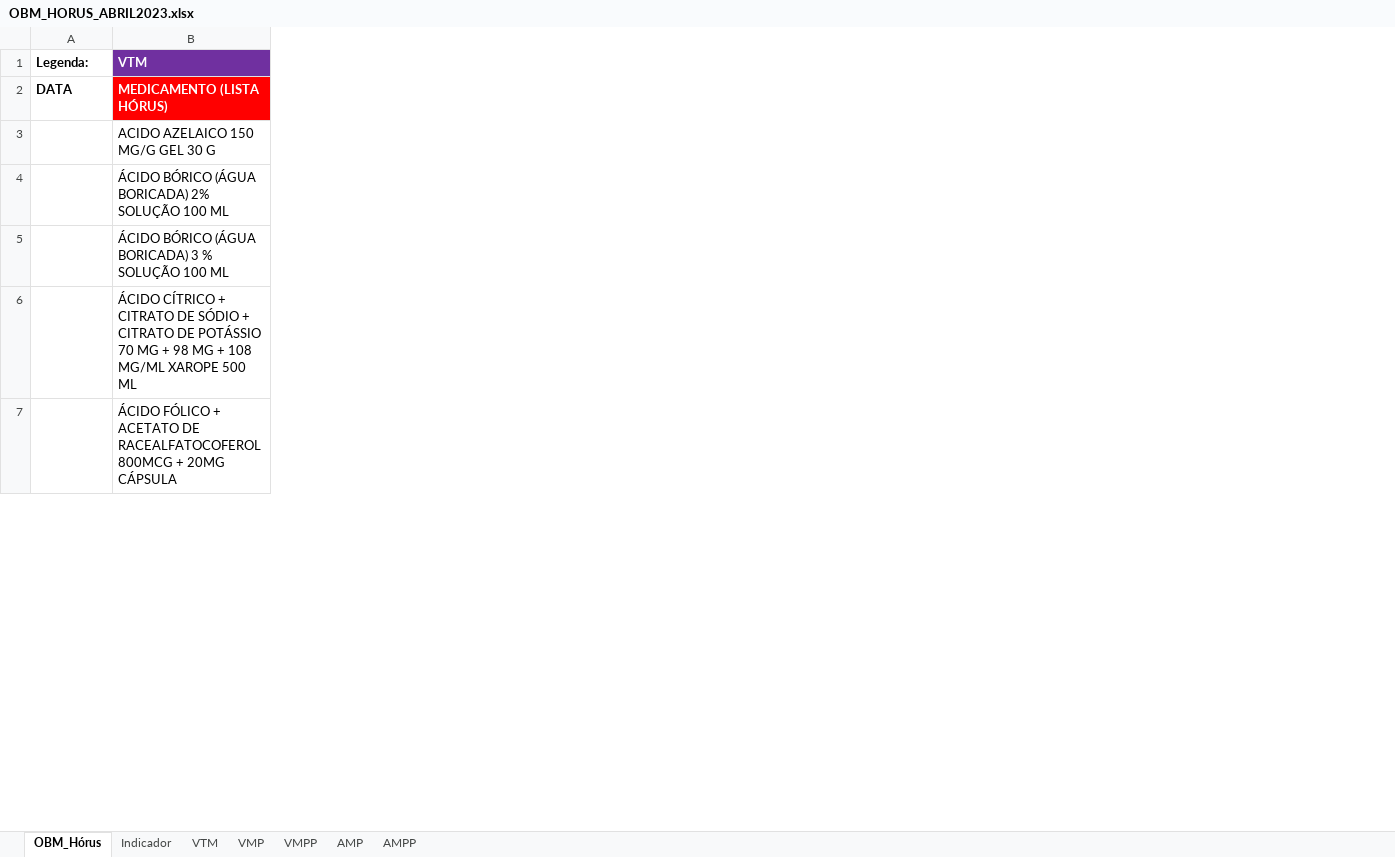
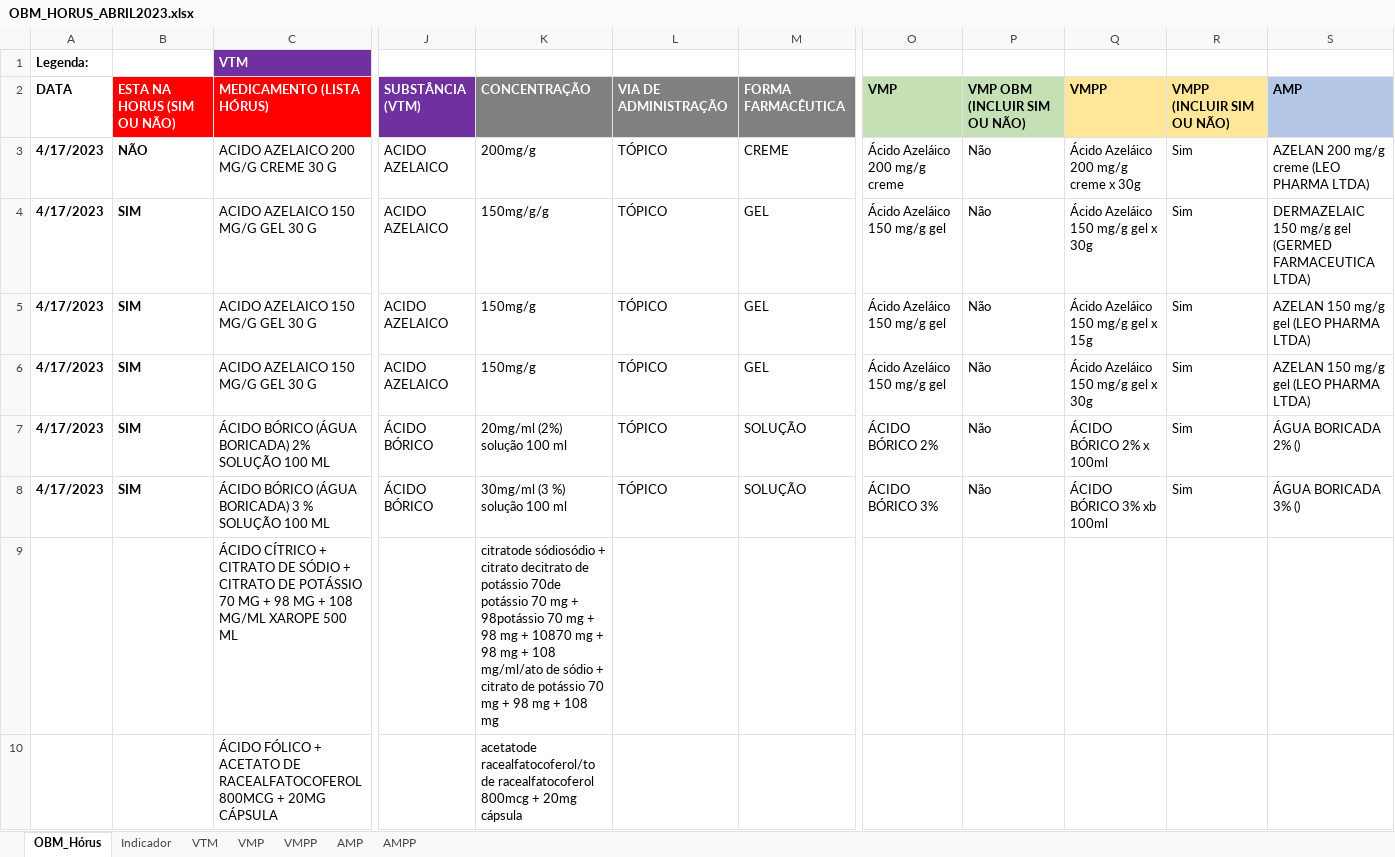
Before and after one commit to moaassis/https-git-codecommit.sa-east-1.amazonaws.com-v1-repos-ips-brasil-documentos, an Excel workbook: Entregaveis/1.RepositorioSemantico/Terminologias/OBM/CARGA_OBM_ABRIL2023/OBM_HORUS_ABRIL2023.xlsx, sheet OBM_Hórus, drawn as a sheet; only a part is shown, gaps mark what is left out; values as stored, in another font and other column widths than the file's, no borders; addresses are those after the commit; rows hold the shown columns only; the diff covers the shown part only; the diff names each change by its address in the sheet, - before the commit and + after, or states it on an @@ line.

Commit message:
Update OBM_HORUS_ABRIL2023.xlsx

```diff
--- a/Entregaveis/1.RepositorioSemantico/Terminologias/OBM/CARGA_OBM_ABRIL2023/OBM_HORUS_ABRIL2023.xlsx (sheet OBM_Hórus)
+++ b/Entregaveis/1.RepositorioSemantico/Terminologias/OBM/CARGA_OBM_ABRIL2023/OBM_HORUS_ABRIL2023.xlsx (sheet OBM_Hórus)
+column B, row 2: ESTA NA HORUS (SIM OU NÃO); row 4: SIM; rows 7-8: SIM | SIM
+column J, row 2: SUBSTÂNCIA (VTM); row 4: ACIDO AZELAICO; rows 7-8: ÁCIDO BÓRICO | ÁCIDO BÓRICO
+column K, row 2: CONCENTRAÇÃO; row 4: 150mg/g/g; rows 7-10: 20mg/ml (2%) solução 100 ml | 30mg/ml (3 %) solução 100 ml | citratode sódiosódio + citrato decitrato de potássio 70de potássio 70 mg + 98potássio 70 mg + 98 mg + 10870 mg + 98 mg + 108 mg/ml/ato de sódio + citrato de potássio 70 mg + 98 mg + 108 mg | acetatode racealfatocoferol/to de racealfatocoferol 800mcg + 20mg cápsula
+column L, row 2: VIA DE ADMINISTRAÇÃO; row 4: TÓPICO; rows 7-8: TÓPICO | TÓPICO
+column M, row 2: FORMA FARMACÊUTICA; row 4: GEL; rows 7-8: SOLUÇÃO | SOLUÇÃO
+column O, row 2: VMP; row 4: Ácido Azeláico 150 mg/g gel; rows 7-8: ÁCIDO BÓRICO 2% | ÁCIDO BÓRICO 3%
+column P, row 2: VMP OBM (INCLUIR SIM OU NÃO); row 4: Não; rows 7-8: Não | Não
+column Q, row 2: VMPP; row 4: Ácido Azeláico 150 mg/g gel x 30g; rows 7-8: ÁCIDO BÓRICO 2% x 100ml | ÁCIDO BÓRICO 3% xb 100ml
+column R, row 2: VMPP (INCLUIR SIM OU NÃO); row 4: Sim; rows 7-8: Sim | Sim
+column S, row 2: AMP; row 4: DERMAZELAIC 150 mg/g gel (GERMED FARMACEUTICA LTDA); rows 7-8: ÁGUA BORICADA 2% () | ÁGUA BORICADA 3% ()
+row 3: 4/17/2023 | NÃO | ACIDO AZELAICO 200 MG/G CREME 30 G | ACIDO AZELAICO | 200mg/g | TÓPICO | CREME | Ácido Azeláico 200 mg/g creme | Não | Ácido Azeláico 200 mg/g creme x 30g | Sim | AZELAN 200 mg/g creme (LEO PHARMA LTDA)
-A4 (Legenda:): (empty)
+A4 (Legenda:): 4/17/2023
+row 5: 4/17/2023 | SIM | ACIDO AZELAICO 150 MG/G GEL 30 G | ACIDO AZELAICO | 150mg/g | TÓPICO | GEL | Ácido Azeláico 150 mg/g gel | Não | Ácido Azeláico 150 mg/g gel x 15g | Sim | AZELAN 150 mg/g gel (LEO PHARMA LTDA)
+row 6: 4/17/2023 | SIM | ACIDO AZELAICO 150 MG/G GEL 30 G | ACIDO AZELAICO | 150mg/g | TÓPICO | GEL | Ácido Azeláico 150 mg/g gel | Não | Ácido Azeláico 150 mg/g gel x 30g | Sim | AZELAN 150 mg/g gel (LEO PHARMA LTDA)
-A7:A8 (Legenda:): (empty)
+A7:A8 (Legenda:): 4/17/2023
```
Also changed, not shown: 3 added columns, 12 removed columns and 8 edited cells elsewhere in this sheet.
